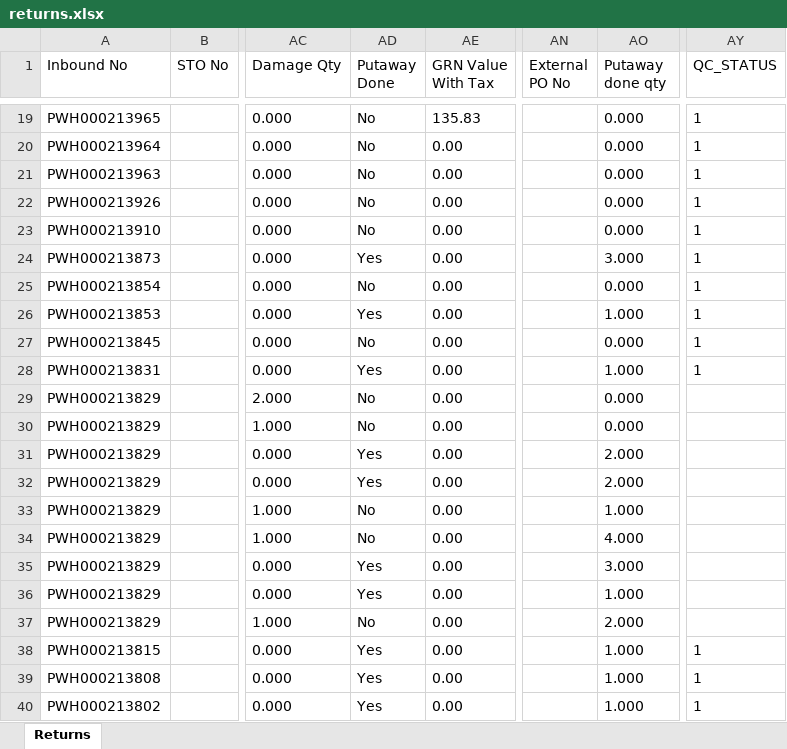
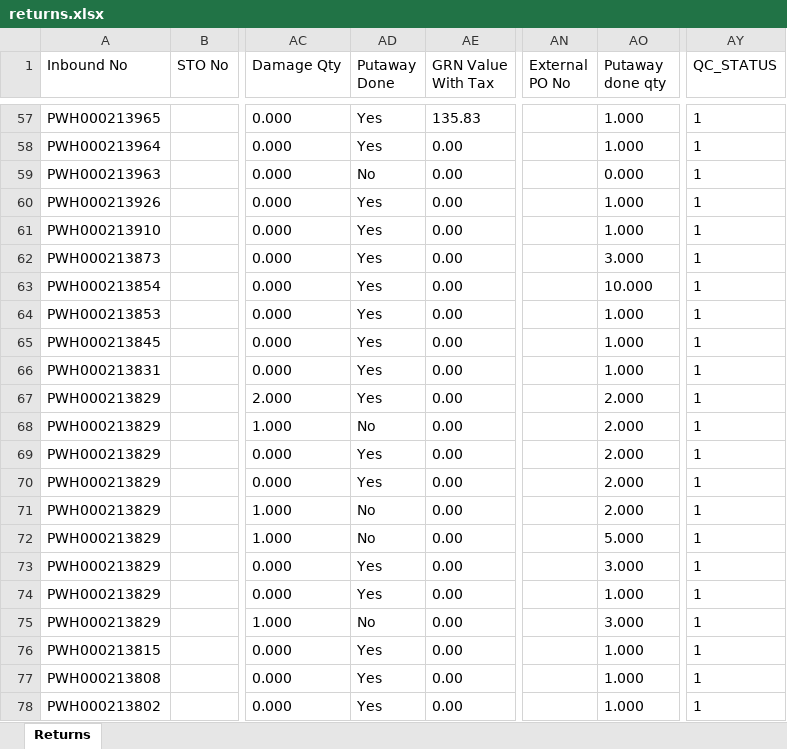
Before and after one commit to Kamal2-Pal/PW-Master-Dashboard-V2, an Excel workbook: returns.xlsx, sheet Returns, drawn as a sheet; only a part is shown, gaps mark what is left out; values as stored, in another font and other column widths than the file's, no borders; addresses are those after the commit; the diff covers the shown part only; the diff names each change by its address in the sheet, - before the commit and + after, or states it on an @@ line.

```diff
--- a/returns.xlsx (sheet Returns)
+++ b/returns.xlsx (sheet Returns)
-AD57:AD58 (Putaway Done): No
+AD57:AD58 (Putaway Done): Yes
-AO57:AO58 (Putaway done qty): 0.000
+AO57:AO58 (Putaway done qty): 1.000
-AD60:AD61 (Putaway Done): No
+AD60:AD61 (Putaway Done): Yes
-AO60:AO61 (Putaway done qty): 0.000
+AO60:AO61 (Putaway done qty): 1.000
-AD63 (Putaway Done): No
+AD63 (Putaway Done): Yes
-AO63 (Putaway done qty): 0.000
+AO63 (Putaway done qty): 10.000
-AD65 (Putaway Done): No
+AD65 (Putaway Done): Yes
-AO65 (Putaway done qty): 0.000
+AO65 (Putaway done qty): 1.000
-AD67 (Putaway Done): No
+AD67 (Putaway Done): Yes
-AO67:AO68 (Putaway done qty): 0.000
+AO67:AO68 (Putaway done qty): 2.000
-AY67:AY75 (QC_STATUS): (empty)
+AY67:AY75 (QC_STATUS): 1
-AO71 (Putaway done qty): 1.000
+AO71 (Putaway done qty): 2.000
-AO72 (Putaway done qty): 4.000
+AO72 (Putaway done qty): 5.000
-AO75 (Putaway done qty): 2.000
+AO75 (Putaway done qty): 3.000
```
Also changed, not shown: 38 added rows and 72 edited cells elsewhere in this sheet, 3 other files.
